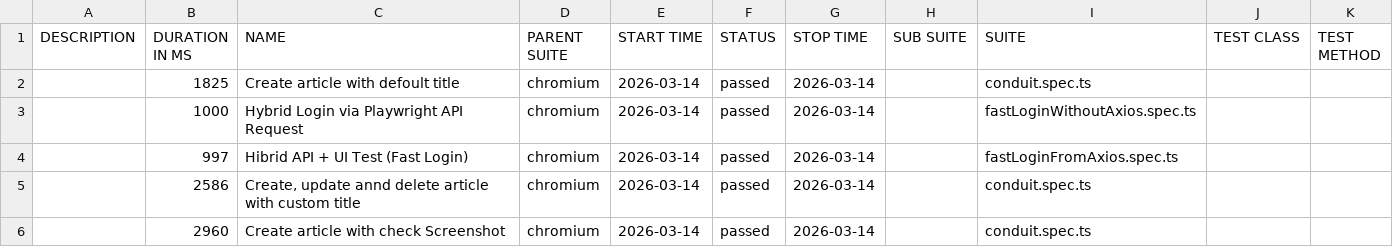
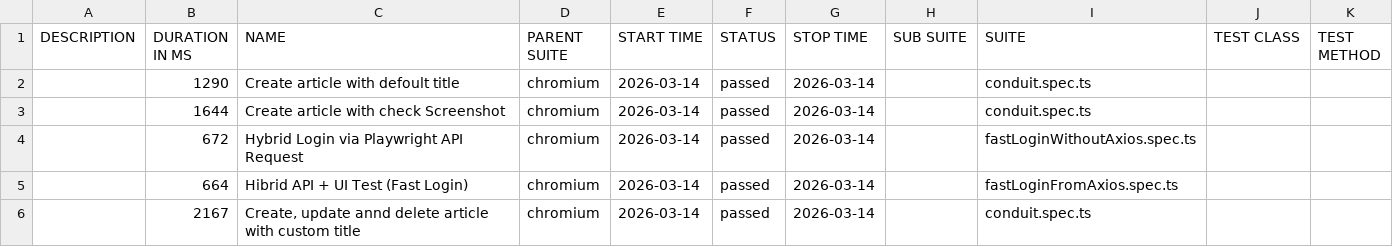
Before and after one commit to baleksandr/playwright-conduit-framework, a CSV file: data/suites.csv, drawn as a sheet.

```diff
--- a/data/suites.csv
+++ b/data/suites.csv
@@ -1,6 +1,6 @@
 "DESCRIPTION","DURATION IN MS","NAME","PARENT SUITE","START TIME","STATUS","STOP TIME","SUB SUITE","SUITE","TEST CLASS","TEST METHOD"
-"","1825","Create article with defoult title","chromium","2026-03-14","passed","2026-03-14","","conduit.spec.ts","",""
-"","1000","Hybrid Login via Playwright API Request","chromium","2026-03-14","passed","2026-03-14","","fastLoginWithoutAxios.spec.ts","",""
-"","997","Hibrid API + UI Test (Fast Login)","chromium","2026-03-14","passed","2026-03-14","","fastLoginFromAxios.spec.ts","",""
-"","2586","Create, update annd delete article with custom title","chromium","2026-03-14","passed","2026-03-14","","conduit.spec.ts","",""
-"","2960","Create article with check Screenshot","chromium","2026-03-14","passed","2026-03-14","","conduit.spec.ts","",""
+"","1290","Create article with defoult title","chromium","2026-03-14","passed","2026-03-14","","conduit.spec.ts","",""
+"","1644","Create article with check Screenshot","chromium","2026-03-14","passed","2026-03-14","","conduit.spec.ts","",""
+"","672","Hybrid Login via Playwright API Request","chromium","2026-03-14","passed","2026-03-14","","fastLoginWithoutAxios.spec.ts","",""
+"","664","Hibrid API + UI Test (Fast Login)","chromium","2026-03-14","passed","2026-03-14","","fastLoginFromAxios.spec.ts","",""
+"","2167","Create, update annd delete article with custom title","chromium","2026-03-14","passed","2026-03-14","","conduit.spec.ts","",""
```
Also changed, not shown: 44 other files.
